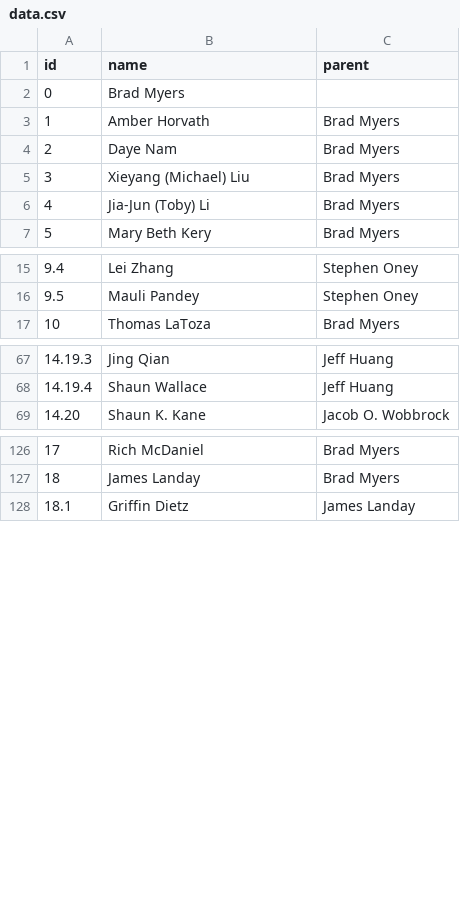
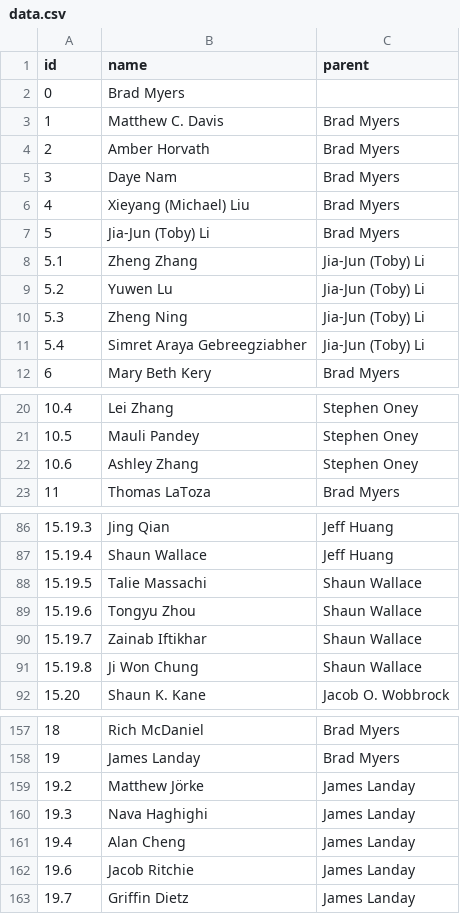
Before and after one commit to fredhohman/brad-myers-advisee-tree, a CSV file: data.csv, drawn as a sheet; only a part is shown, gaps mark what is left out; addresses are those after the commit; the diff covers the shown part only; the diff names each change by its address in the sheet, - before the commit and + after, or states it on an @@ line.

```diff
--- a/data.csv
+++ b/data.csv
+row 3: 1 | Matthew C. Davis | Brad Myers
@@ column A (id) renumbered between rows 4 and 293 @@
+row 8: 5.1 | Zheng Zhang | Jia-Jun (Toby) Li
+row 9: 5.2 | Yuwen Lu | Jia-Jun (Toby) Li
+row 10: 5.3 | Zheng Ning | Jia-Jun (Toby) Li
+row 11: 5.4 | Simret Araya Gebreegziabher | Jia-Jun (Toby) Li
+row 22: 10.6 | Ashley Zhang | Stephen Oney
+row 88: 15.19.5 | Talie Massachi | Shaun Wallace
+row 89: 15.19.6 | Tongyu Zhou | Shaun Wallace
+row 90: 15.19.7 | Zainab Iftikhar | Shaun Wallace
+row 91: 15.19.8 | Ji Won Chung | Shaun Wallace
+row 159: 19.2 | Matthew Jörke | James Landay
+row 160: 19.3 | Nava Haghighi | James Landay
+row 161: 19.4 | Alan Cheng | James Landay
+row 162: 19.6 | Jacob Ritchie | James Landay
```
Also changed, not shown: 37 added rows, 1 removed row and 6 edited cells elsewhere in this file.
